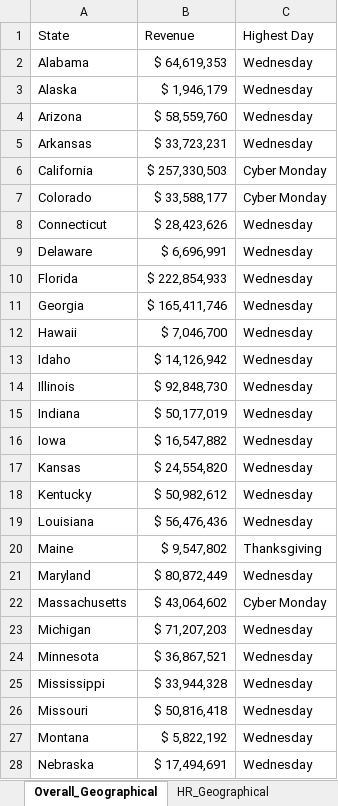
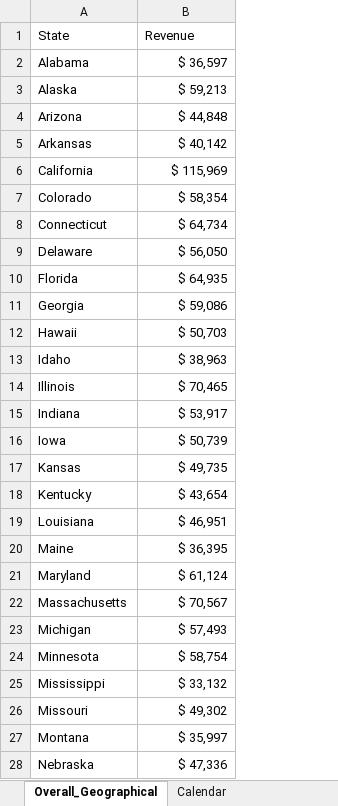
Before and after one commit to utkarsh-nigam/Holiday-Season-Analysis, an Excel workbook: Data Files/tableau_project_data.xlsx, sheet Overall_Geographical, drawn as a sheet; only a part is shown; values as stored, in another font and other column widths than the file's, no borders; the diff covers the shown part only; the diff names each change by its address in the sheet, - before the commit and + after, or states it on an @@ line.

```diff
--- a/Data Files/tableau_project_data.xlsx (sheet Overall_Geographical)
+++ b/Data Files/tableau_project_data.xlsx (sheet Overall_Geographical)
-sheet tab: HR_Geographical
-column C (Highest Day), rows 2-28: Wednesday | Wednesday | Wednesday | Wednesday | Cyber Monday | Cyber Monday | Wednesday | Wednesday | Wednesday | Wednesday | Wednesday | Wednesday | Wednesday | Wednesday | Wednesday | Wednesday | Wednesday | Wednesday | Thanksgiving | Wednesday | Cyber Monday | Wednesday | Wednesday | Wednesday | Wednesday | Wednesday | Wednesday
-B2 (Revenue): $ 64,619,353
+B2 (Revenue): $ 36,597
-B3 (Revenue): $ 1,946,179
+B3 (Revenue): $ 59,213
-B4 (Revenue): $ 58,559,760
+B4 (Revenue): $ 44,848
-B5 (Revenue): $ 33,723,231
+B5 (Revenue): $ 40,142
-B6 (Revenue): $ 257,330,503
+B6 (Revenue): $ 115,969
-B7 (Revenue): $ 33,588,177
+B7 (Revenue): $ 58,354
-B8 (Revenue): $ 28,423,626
+B8 (Revenue): $ 64,734
-B9 (Revenue): $ 6,696,991
+B9 (Revenue): $ 56,050
-B10 (Revenue): $ 222,854,933
+B10 (Revenue): $ 64,935
-B11 (Revenue): $ 165,411,746
+B11 (Revenue): $ 59,086
-B12 (Revenue): $ 7,046,700
+B12 (Revenue): $ 50,703
-B13 (Revenue): $ 14,126,942
+B13 (Revenue): $ 38,963
-B14 (Revenue): $ 92,848,730
+B14 (Revenue): $ 70,465
-B15 (Revenue): $ 50,177,019
+B15 (Revenue): $ 53,917
-B16 (Revenue): $ 16,547,882
+B16 (Revenue): $ 50,739
-B17 (Revenue): $ 24,554,820
+B17 (Revenue): $ 49,735
-B18 (Revenue): $ 50,982,612
+B18 (Revenue): $ 43,654
-B19 (Revenue): $ 56,476,436
+B19 (Revenue): $ 46,951
-B20 (Revenue): $ 9,547,802
+B20 (Revenue): $ 36,395
-B21 (Revenue): $ 80,872,449
+B21 (Revenue): $ 61,124
-B22 (Revenue): $ 43,064,602
+B22 (Revenue): $ 70,567
-B23 (Revenue): $ 71,207,203
+B23 (Revenue): $ 57,493
-B24 (Revenue): $ 36,867,521
+B24 (Revenue): $ 58,754
-B25 (Revenue): $ 33,944,328
+B25 (Revenue): $ 33,132
-B26 (Revenue): $ 50,816,418
+B26 (Revenue): $ 49,302
-B27 (Revenue): $ 5,822,192
+B27 (Revenue): $ 35,997
-B28 (Revenue): $ 17,494,691
+B28 (Revenue): $ 47,336
```
Also changed, not shown: 23 edited cells elsewhere in this sheet, sheet Calendar, other sheet tabs, 13 other files.
